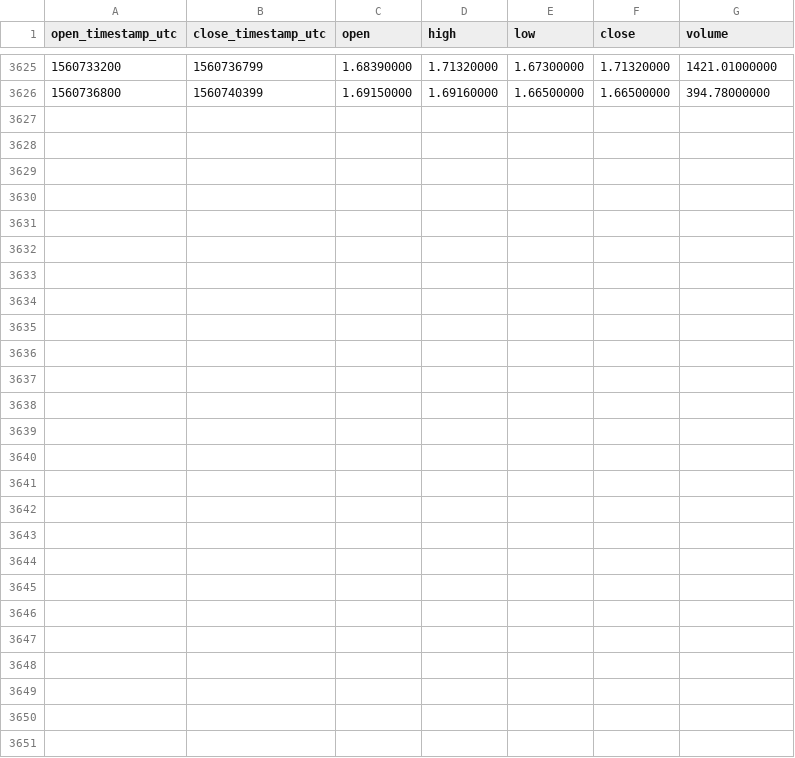
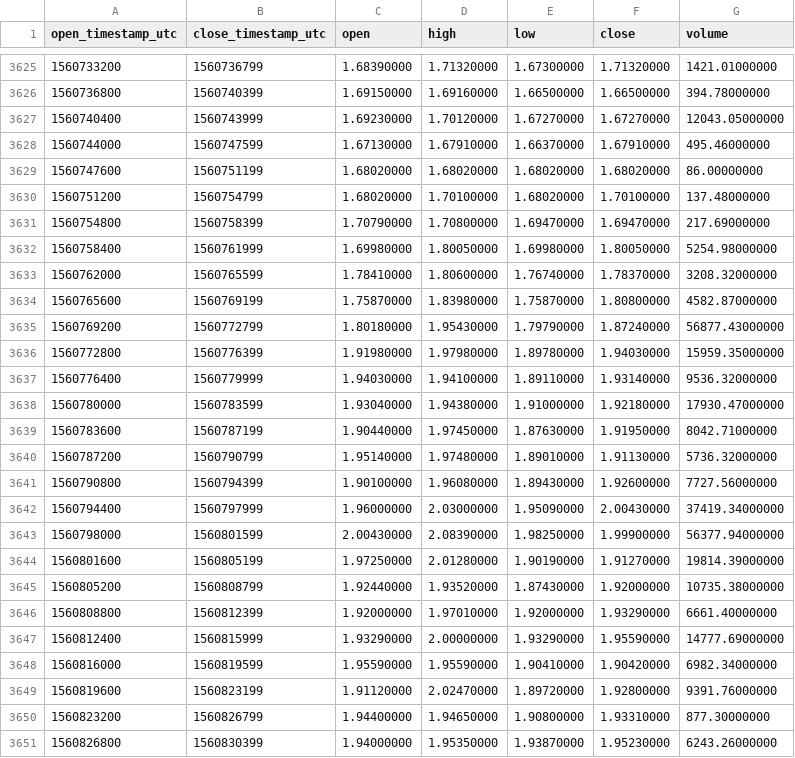
Before and after one commit to cryptobigbro/binance-LINKTUSD, a CSV file: binance-LINKTUSD-1h.csv, drawn as a sheet; only a part is shown, gaps mark what is left out.

Commit message:
Update OHLCV data.

```diff
--- a/binance-LINKTUSD-1h.csv
+++ b/binance-LINKTUSD-1h.csv
@@ -3626 +3626,26 @@ open_timestamp_utc,close_timestamp_utc,open,high,low,close,volume
 1560736800,1560740399,1.69150000,1.69160000,1.66500000,1.66500000,394.78000000
+1560740400,1560743999,1.69230000,1.70120000,1.67270000,1.67270000,12043.05000000
+1560744000,1560747599,1.67130000,1.67910000,1.66370000,1.67910000,495.46000000
+1560747600,1560751199,1.68020000,1.68020000,1.68020000,1.68020000,86.00000000
+1560751200,1560754799,1.68020000,1.70100000,1.68020000,1.70100000,137.48000000
+1560754800,1560758399,1.70790000,1.70800000,1.69470000,1.69470000,217.69000000
+1560758400,1560761999,1.69980000,1.80050000,1.69980000,1.80050000,5254.98000000
+1560762000,1560765599,1.78410000,1.80600000,1.76740000,1.78370000,3208.32000000
+1560765600,1560769199,1.75870000,1.83980000,1.75870000,1.80800000,4582.87000000
+1560769200,1560772799,1.80180000,1.95430000,1.79790000,1.87240000,56877.43000000
+1560772800,1560776399,1.91980000,1.97980000,1.89780000,1.94030000,15959.35000000
+1560776400,1560779999,1.94030000,1.94100000,1.89110000,1.93140000,9536.32000000
+1560780000,1560783599,1.93040000,1.94380000,1.91000000,1.92180000,17930.47000000
+1560783600,1560787199,1.90440000,1.97450000,1.87630000,1.91950000,8042.71000000
+1560787200,1560790799,1.95140000,1.97480000,1.89010000,1.91130000,5736.32000000
+1560790800,1560794399,1.90100000,1.96080000,1.89430000,1.92600000,7727.56000000
+1560794400,1560797999,1.96000000,2.03000000,1.95090000,2.00430000,37419.34000000
+1560798000,1560801599,2.00430000,2.08390000,1.98250000,1.99900000,56377.94000000
+1560801600,1560805199,1.97250000,2.01280000,1.90190000,1.91270000,19814.39000000
+1560805200,1560808799,1.92440000,1.93520000,1.87430000,1.92000000,10735.38000000
+1560808800,1560812399,1.92000000,1.97010000,1.92000000,1.93290000,6661.40000000
+1560812400,1560815999,1.93290000,2.00000000,1.93290000,1.95590000,14777.69000000
+1560816000,1560819599,1.95590000,1.95590000,1.90410000,1.90420000,6982.34000000
+1560819600,1560823199,1.91120000,2.02470000,1.89720000,1.92800000,9391.76000000
+1560823200,1560826799,1.94400000,1.94650000,1.90800000,1.93310000,877.30000000
+1560826800,1560830399,1.94000000,1.95350000,1.93870000,1.95230000,6243.26000000
```
Also changed, not shown: binance-LINKTUSD-1d.csv.
